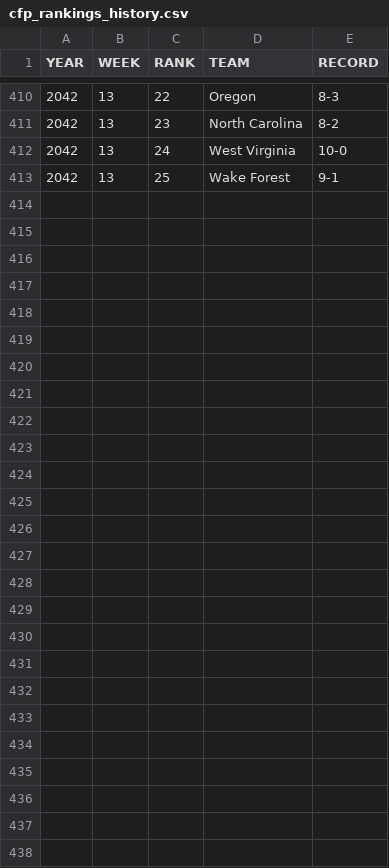
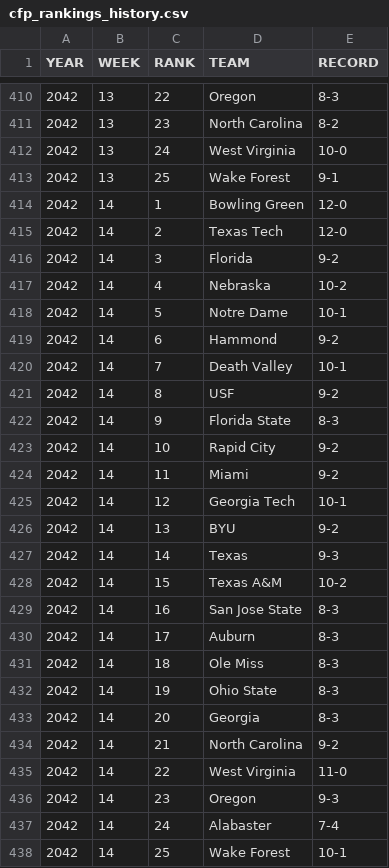
Before and after one commit to Stegs27/CFB_Dynasty_App, a CSV file: cfp_rankings_history.csv, drawn as a sheet; only a part is shown, gaps mark what is left out; the diff names each change by its address in the sheet, - before the commit and + after, or states it on an @@ line.

```diff
--- a/cfp_rankings_history.csv
+++ b/cfp_rankings_history.csv
+row 414: 2042 | 14 | 1 | Bowling Green | 12-0
+row 415: 2042 | 14 | 2 | Texas Tech | 12-0
+row 416: 2042 | 14 | 3 | Florida | 9-2
+row 417: 2042 | 14 | 4 | Nebraska | 10-2
+row 418: 2042 | 14 | 5 | Notre Dame | 10-1
+row 419: 2042 | 14 | 6 | Hammond | 9-2
+row 420: 2042 | 14 | 7 | Death Valley | 10-1
+row 421: 2042 | 14 | 8 | USF | 9-2
+row 422: 2042 | 14 | 9 | Florida State | 8-3
+row 423: 2042 | 14 | 10 | Rapid City | 9-2
+row 424: 2042 | 14 | 11 | Miami | 9-2
+row 425: 2042 | 14 | 12 | Georgia Tech | 10-1
+row 426: 2042 | 14 | 13 | BYU | 9-2
+row 427: 2042 | 14 | 14 | Texas | 9-3
+row 428: 2042 | 14 | 15 | Texas A&M | 10-2
+row 429: 2042 | 14 | 16 | San Jose State | 8-3
+row 430: 2042 | 14 | 17 | Auburn | 8-3
+row 431: 2042 | 14 | 18 | Ole Miss | 8-3
+row 432: 2042 | 14 | 19 | Ohio State | 8-3
+row 433: 2042 | 14 | 20 | Georgia | 8-3
+row 434: 2042 | 14 | 21 | North Carolina | 9-2
+row 435: 2042 | 14 | 22 | West Virginia | 11-0
+row 436: 2042 | 14 | 23 | Oregon | 9-3
+row 437: 2042 | 14 | 24 | Alabaster | 7-4
+row 438: 2042 | 14 | 25 | Wake Forest | 10-1
```
Also changed, not shown: Heisman_watch_history.csv, attrition_incoming.csv, 1 other file.
